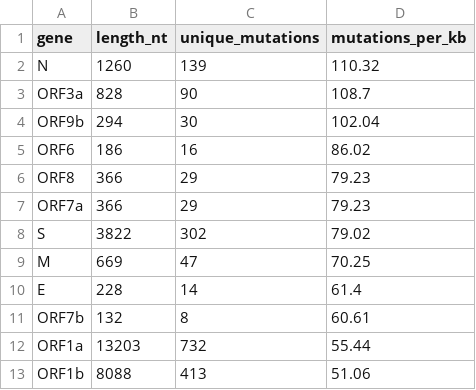
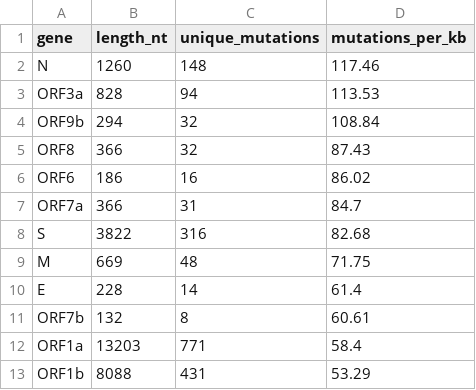
Before and after one commit to Mario-Samano/analisis_var_gene, a TSV file: data/processed/nueva_densidad_por_gen.tsv, drawn as a sheet.

```diff
--- a/data/processed/nueva_densidad_por_gen.tsv
+++ b/data/processed/nueva_densidad_por_gen.tsv
@@ -1,13 +1,13 @@
 gene	length_nt	unique_mutations	mutations_per_kb
-N	1260	139	110.32
-ORF3a	828	90	108.7
-ORF9b	294	30	102.04
+N	1260	148	117.46
+ORF3a	828	94	113.53
+ORF9b	294	32	108.84
+ORF8	366	32	87.43
 ORF6	186	16	86.02
-ORF8	366	29	79.23
-ORF7a	366	29	79.23
-S	3822	302	79.02
-M	669	47	70.25
+ORF7a	366	31	84.7
+S	3822	316	82.68
+M	669	48	71.75
 E	228	14	61.4
 ORF7b	132	8	60.61
-ORF1a	13203	732	55.44
-ORF1b	8088	413	51.06
+ORF1a	13203	771	58.4
+ORF1b	8088	431	53.29
```
Also changed, not shown: data/processed/nuevas_frecuencias_aa_por_anio.tsv, data/processed/nuevas_frecuencias_nt_por_anio.tsv, 8 other files.
